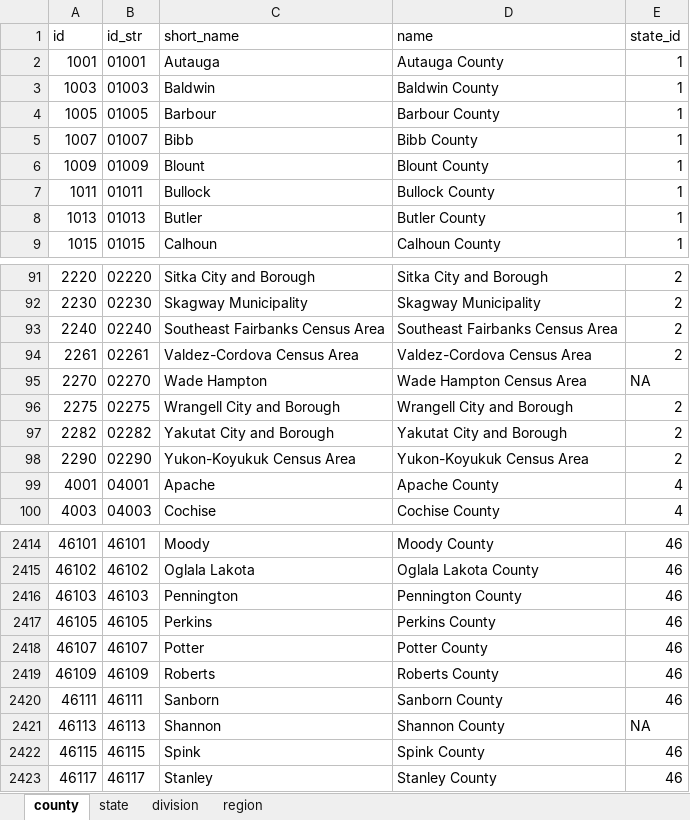
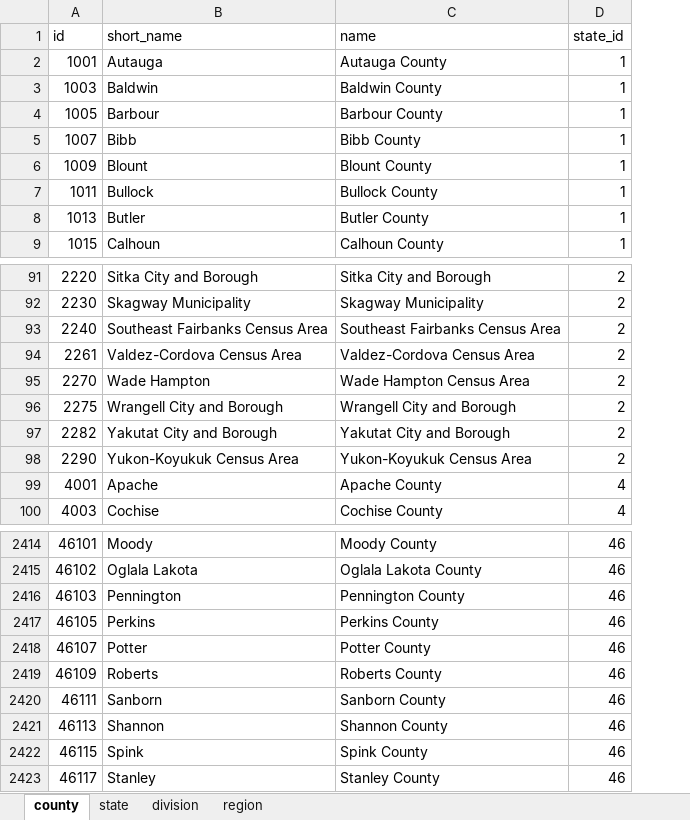
Before and after one commit to ljk233/laughingrook-datasets, an Excel workbook: fips/fips.xlsx, sheet county, drawn as a sheet; only a part is shown, gaps mark what is left out; values as stored, in another font and other column widths than the file's, no borders; removed rows and columns are numbered as before the commit, all else as after; the diff names each change by its address in the sheet, - before the commit and + after, or states it on an @@ line.

```diff
--- a/fips/fips.xlsx (sheet county)
+++ b/fips/fips.xlsx (sheet county)
-column B (id_str), rows 2-9: 01001 | 01003 | 01005 | 01007 | 01009 | 01011 | 01013 | 01015; rows 91-100: 02220 | 02230 | 02240 | 02261 | 02270 | 02275 | 02282 | 02290 | 04001 | 04003; rows 2414-2423: 46101 | 46102 | 46103 | 46105 | 46107 | 46109 | 46111 | 46113 | 46115 | 46117
-D95 (state_id): NA
+D95 (state_id): 2
-D2421 (state_id): NA
+D2421 (state_id): 46
```
Also changed, not shown: sheet region, sheet division, sheet state.
